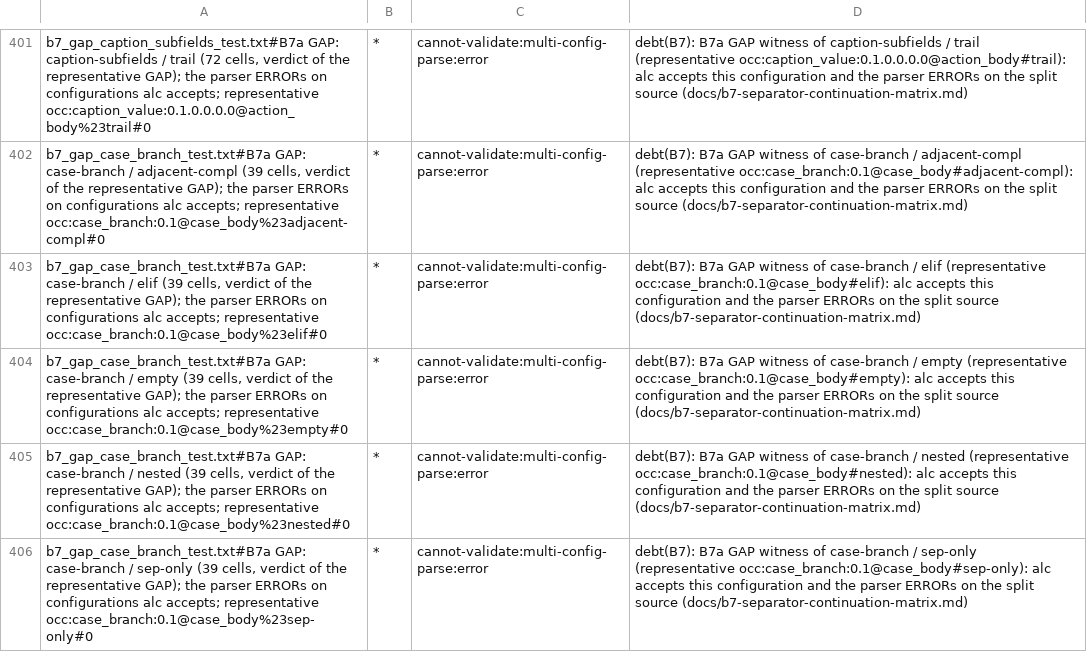
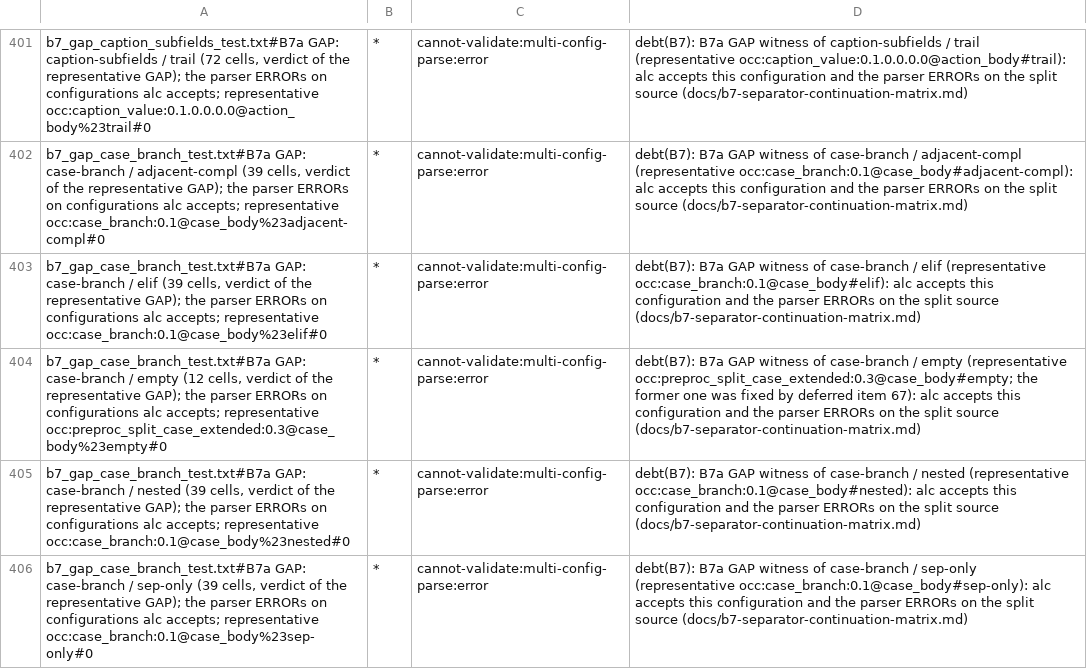
Before and after one commit to SShadowS/tree-sitter-al, a TSV file: tools/config_oracle/fixture-classes.tsv, drawn as a sheet; only a part is shown, gaps mark what is left out.

Commit message:
fix(item 67): an empty #if before a statement body decorates it
`while R do #if F #endif A();` made the empty group the body and A() a
sibling; before a then-branch the `else` became a call named `else`; no
ERROR in any. Directive-only groups before any body slot are now unfielded
preproc_conditional_statement children before the fielded body: a third
fieldedStatement alternative and the same in if_statement's then-branch,
prec.dynamic(1) (both readings complete for an empty group; the
preprocessor leaves the decorated one), declared conflict
[_stmt_empty_group, preproc_conditional_statement]. A group with content is
still the body; an empty group followed by `;` still is too (guards).

alc accepts then/else/while/case-branch in both configurations
(tools/alc_probe/cases/item67/); the oracle passes all 12 fixture
configurations (decoration policy on every body host's <children>, oracle
and traversal policy). Incremental reparse equals fresh on 6 edits. No
production tree changes. B7a: 6 GAP cells of case-branch / empty now parse
(alc accepts); its witness and probe move to the new representative.
STATE_COUNT +471 (+1.7%), parser.c +3.1%.

[BC.History: 0 errors, 100.0% success]

```diff
--- a/tools/config_oracle/fixture-classes.tsv
+++ b/tools/config_oracle/fixture-classes.tsv
@@ -403,3 +403,3 @@ b7_gap_case_branch_test.txt#B7a GAP: case-branch / adjacent-compl (39 cells, ver
 b7_gap_case_branch_test.txt#B7a GAP: case-branch / elif (39 cells, verdict of the representative GAP); the parser ERRORs on configurations alc accepts; representative occ:case_branch:0.1@case_body%23elif#0	*	cannot-validate:multi-config-parse:error	debt(B7): B7a GAP witness of case-branch / elif (representative occ:case_branch:0.1@case_body#elif): alc accepts this configuration and the parser ERRORs on the split source (docs/b7-separator-continuation-matrix.md)
-b7_gap_case_branch_test.txt#B7a GAP: case-branch / empty (39 cells, verdict of the representative GAP); the parser ERRORs on configurations alc accepts; representative occ:case_branch:0.1@case_body%23empty#0	*	cannot-validate:multi-config-parse:error	debt(B7): B7a GAP witness of case-branch / empty (representative occ:case_branch:0.1@case_body#empty): alc accepts this configuration and the parser ERRORs on the split source (docs/b7-separator-continuation-matrix.md)
+b7_gap_case_branch_test.txt#B7a GAP: case-branch / empty (12 cells, verdict of the representative GAP); the parser ERRORs on configurations alc accepts; representative occ:preproc_split_case_extended:0.3@case_body%23empty#0	*	cannot-validate:multi-config-parse:error	debt(B7): B7a GAP witness of case-branch / empty (representative occ:preproc_split_case_extended:0.3@case_body#empty; the former one was fixed by deferred item 67): alc accepts this configuration and the parser ERRORs on the split source (docs/b7-separator-continuation-matrix.md)
 b7_gap_case_branch_test.txt#B7a GAP: case-branch / nested (39 cells, verdict of the representative GAP); the parser ERRORs on configurations alc accepts; representative occ:case_branch:0.1@case_body%23nested#0	*	cannot-validate:multi-config-parse:error	debt(B7): B7a GAP witness of case-branch / nested (representative occ:case_branch:0.1@case_body#nested): alc accepts this configuration and the parser ERRORs on the split source (docs/b7-separator-continuation-matrix.md)
```
Also changed, not shown: 22 other files.
